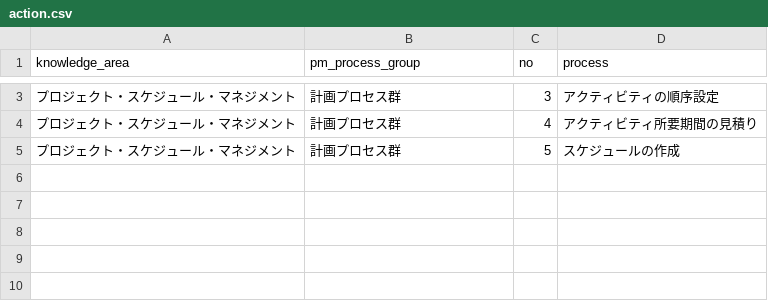
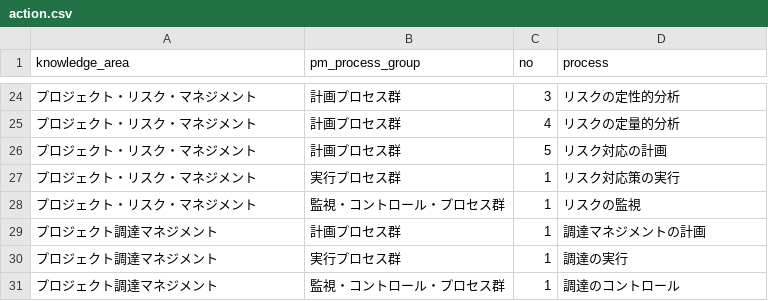
Before and after one commit to Rui010/laravel-practice, a CSV file: action.csv, drawn as a sheet; only a part is shown, gaps mark what is left out; the diff covers the shown part only.

```diff
--- a/action.csv
+++ b/action.csv
@@ -3,3 +24,8 @@ knowledge_area,pm_process_group,no,process
-プロジェクト・スケジュール・マネジメント,計画プロセス群,3,アクティビティの順序設定
-プロジェクト・スケジュール・マネジメント,計画プロセス群,4,アクティビティ所要期間の見積り
-プロジェクト・スケジュール・マネジメント,計画プロセス群,5,スケジュールの作成
+プロジェクト・リスク・マネジメント,計画プロセス群,3,リスクの定性的分析
+プロジェクト・リスク・マネジメント,計画プロセス群,4,リスクの定量的分析
+プロジェクト・リスク・マネジメント,計画プロセス群,5,リスク対応の計画
+プロジェクト・リスク・マネジメント,実行プロセス群,1,リスク対応策の実行
+プロジェクト・リスク・マネジメント,監視・コントロール・プロセス群,1,リスクの監視
+プロジェクト調達マネジメント,計画プロセス群,1,調達マネジメントの計画
+プロジェクト調達マネジメント,実行プロセス群,1,調達の実行
+プロジェクト調達マネジメント,監視・コントロール・プロセス群,1,調達のコントロール
```
Also changed, not shown: 21 added rows and 2 edited cells elsewhere in this file, 7 other files.
